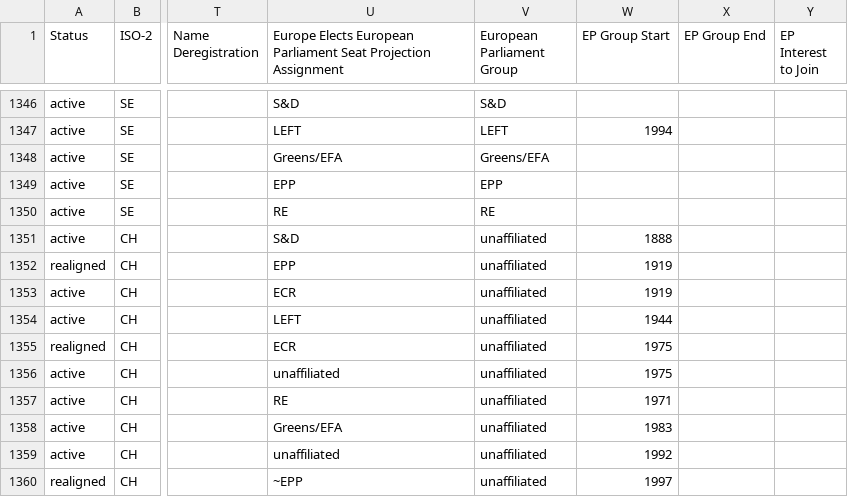
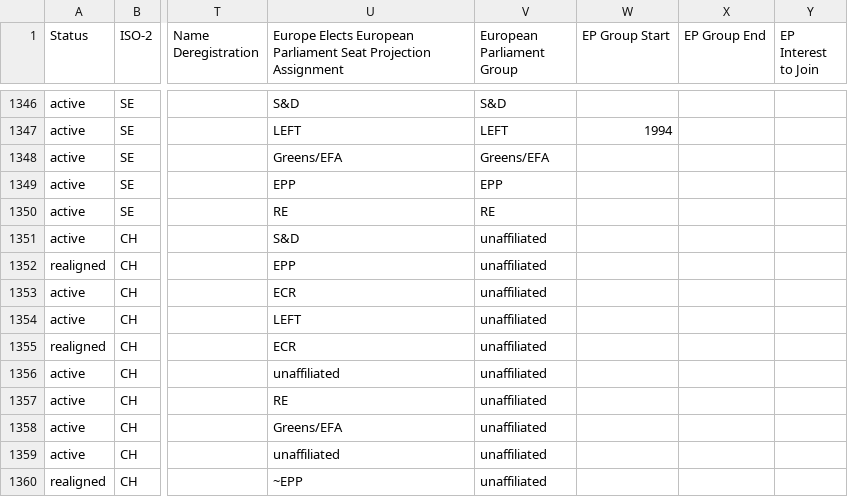
Before and after one commit to Europe-Elects/party-timelines, a TSV file: data/latest.tsv, drawn as a sheet; only a part is shown, gaps mark what is left out; the diff covers the shown part only; the diff names each change by its address in the sheet, - before the commit and + after, or states it on an @@ line.

```diff
--- a/data/latest.tsv
+++ b/data/latest.tsv
-W1351 (EP Group Start): 1888
+W1351 (EP Group Start): (empty)
-W1352:W1353 (EP Group Start): 1919
+W1352:W1353 (EP Group Start): (empty)
-W1354 (EP Group Start): 1944
+W1354 (EP Group Start): (empty)
-W1355:W1356 (EP Group Start): 1975
+W1355:W1356 (EP Group Start): (empty)
-W1357 (EP Group Start): 1971
+W1357 (EP Group Start): (empty)
-W1358 (EP Group Start): 1983
+W1358 (EP Group Start): (empty)
-W1359 (EP Group Start): 1992
+W1359 (EP Group Start): (empty)
-W1360 (EP Group Start): 1997
+W1360 (EP Group Start): (empty)
```
Also changed, not shown: 4 added rows and 52 edited cells elsewhere in this file.
